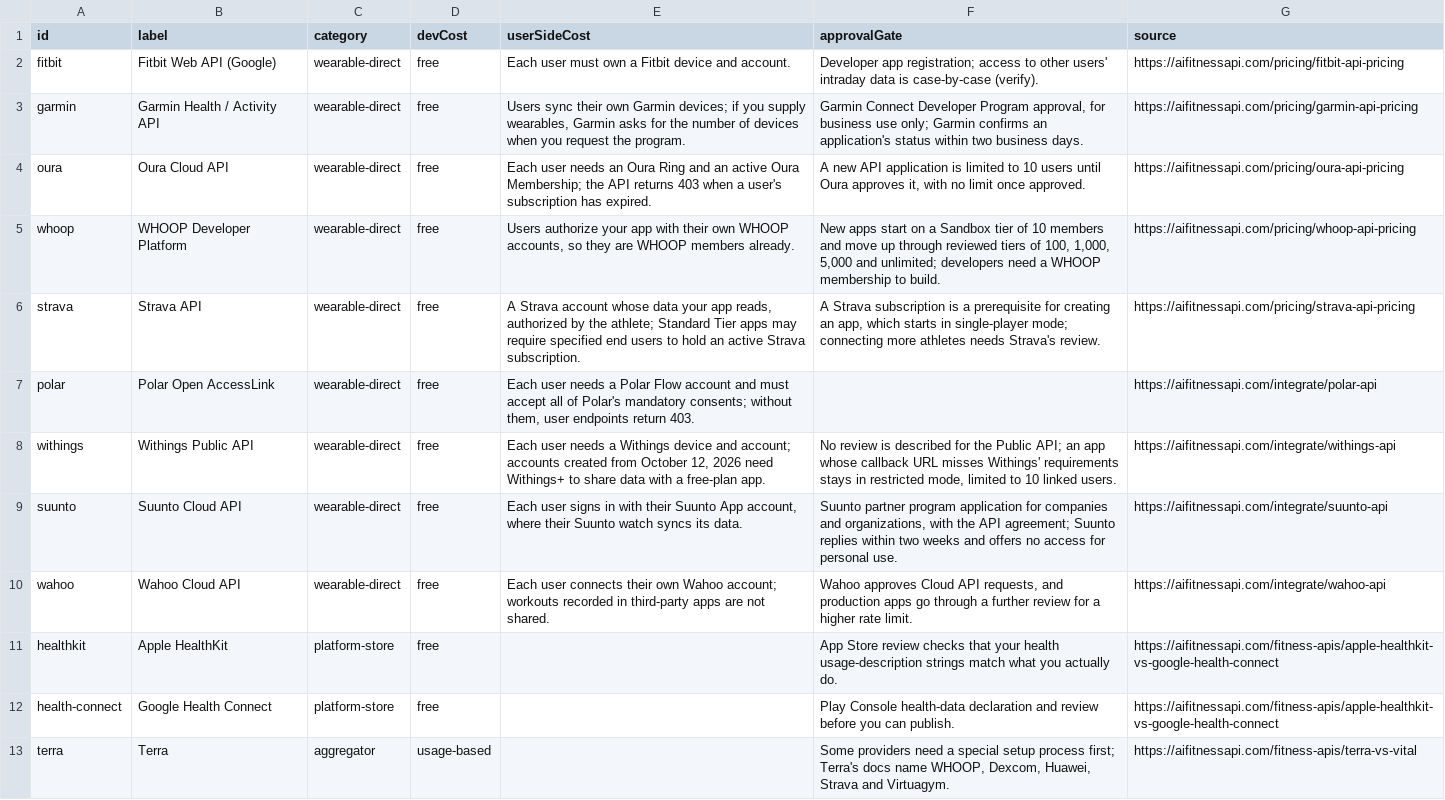
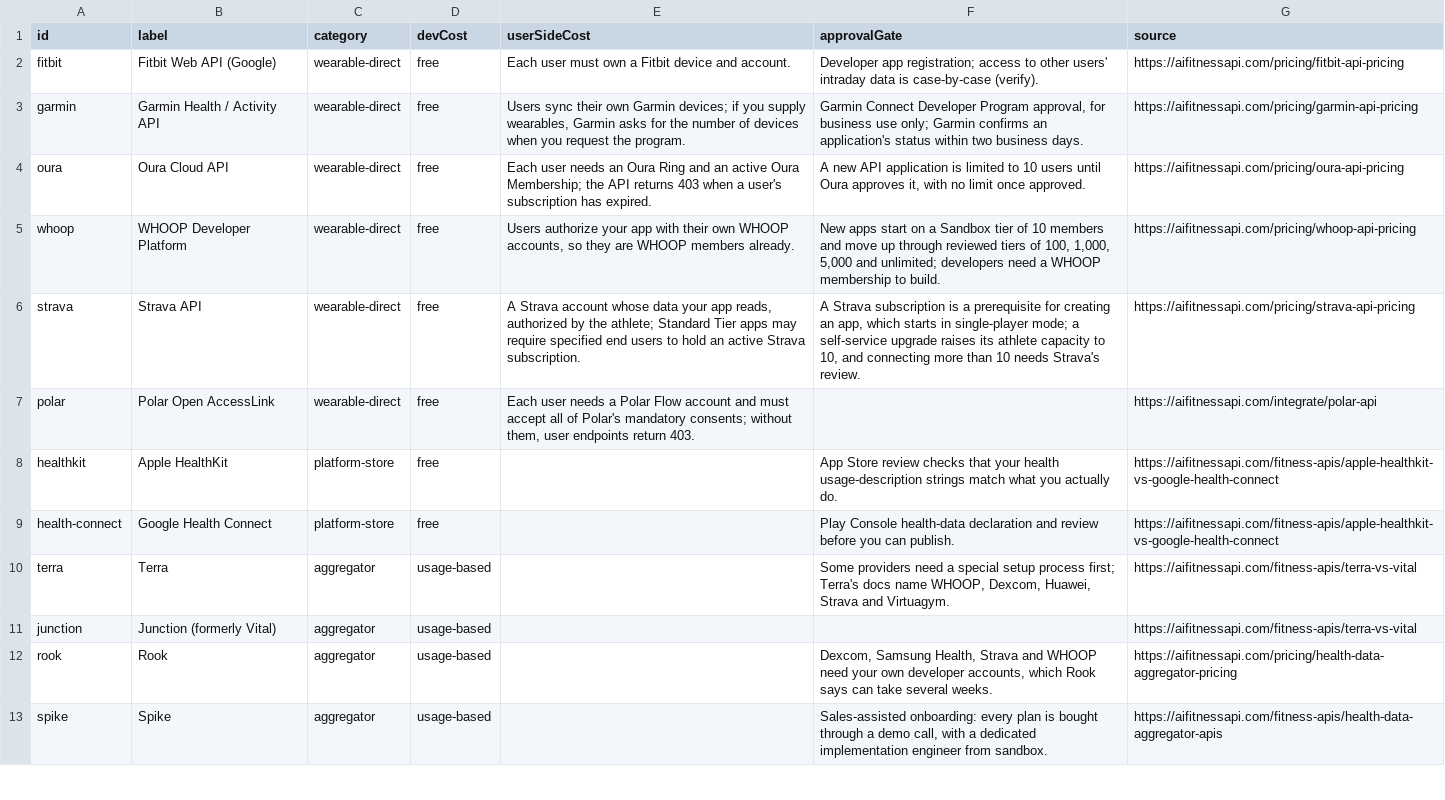
Before and after one commit to nikitastarovzz/aifitnessapi, a CSV file: public/datasets/fitness-apis-2026.csv, drawn as a sheet; only a part is shown; the shorter side is filled out with more unchanged rows.

```diff
--- a/public/datasets/fitness-apis-2026.csv
+++ b/public/datasets/fitness-apis-2026.csv
@@ -5,7 +5,4 @@ id,label,category,devCost,userSideCost,approvalGate,source
 "whoop","WHOOP Developer Platform","wearable-direct","free","Users authorize your app with their own WHOOP accounts, so they are WHOOP members already.","New apps start on a Sandbox tier of 10 members and move up through reviewed tiers of 100, 1,000, 5,000 and unlimited; developers need a WHOOP membership to build.","https://aifitnessapi.com/pricing/whoop-api-pricing"
-"strava","Strava API","wearable-direct","free","A Strava account whose data your app reads, authorized by the athlete; Standard Tier apps may require specified end users to hold an active Strava subscription.","A Strava subscription is a prerequisite for creating an app, which starts in single-player mode; connecting more athletes needs Strava's review.","https://aifitnessapi.com/pricing/strava-api-pricing"
+"strava","Strava API","wearable-direct","free","A Strava account whose data your app reads, authorized by the athlete; Standard Tier apps may require specified end users to hold an active Strava subscription.","A Strava subscription is a prerequisite for creating an app, which starts in single-player mode; a self-service upgrade raises its athlete capacity to 10, and connecting more than 10 needs Strava's review.","https://aifitnessapi.com/pricing/strava-api-pricing"
 "polar","Polar Open AccessLink","wearable-direct","free","Each user needs a Polar Flow account and must accept all of Polar's mandatory consents; without them, user endpoints return 403.",,"https://aifitnessapi.com/integrate/polar-api"
-"withings","Withings Public API","wearable-direct","free","Each user needs a Withings device and account; accounts created from October 12, 2026 need Withings+ to share data with a free-plan app.","No review is described for the Public API; an app whose callback URL misses Withings' requirements stays in restricted mode, limited to 10 linked users.","https://aifitnessapi.com/integrate/withings-api"
-"suunto","Suunto Cloud API","wearable-direct","free","Each user signs in with their Suunto App account, where their Suunto watch syncs its data.","Suunto partner program application for companies and organizations, with the API agreement; Suunto replies within two weeks and offers no access for personal use.","https://aifitnessapi.com/integrate/suunto-api"
-"wahoo","Wahoo Cloud API","wearable-direct","free","Each user connects their own Wahoo account; workouts recorded in third-party apps are not shared.","Wahoo approves Cloud API requests, and production apps go through a further review for a higher rate limit.","https://aifitnessapi.com/integrate/wahoo-api"
 "healthkit","Apple HealthKit","platform-store","free",,"App Store review checks that your health usage-description strings match what you actually do.","https://aifitnessapi.com/fitness-apis/apple-healthkit-vs-google-health-connect"
```
Also changed, not shown: public/kit/fitness-apis-2026.csv, 13 other files.
